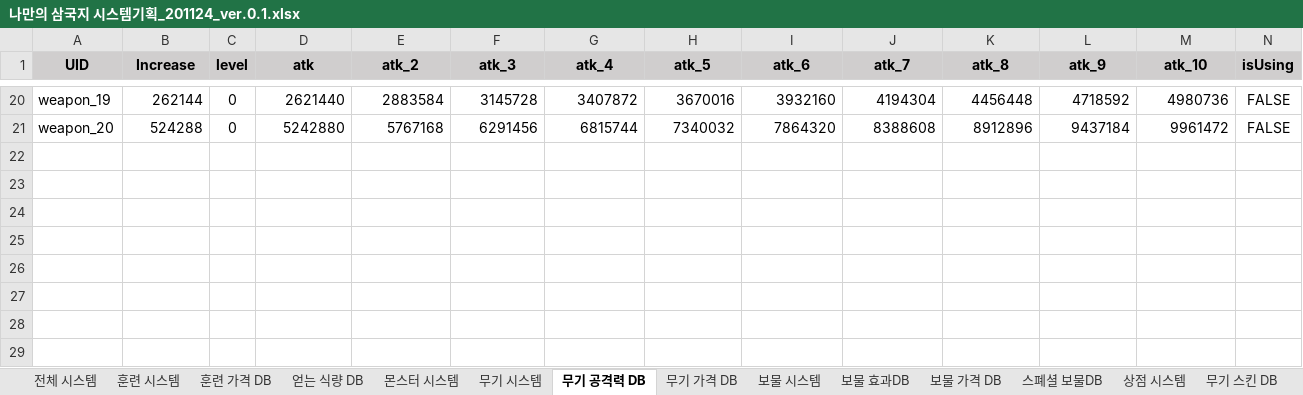
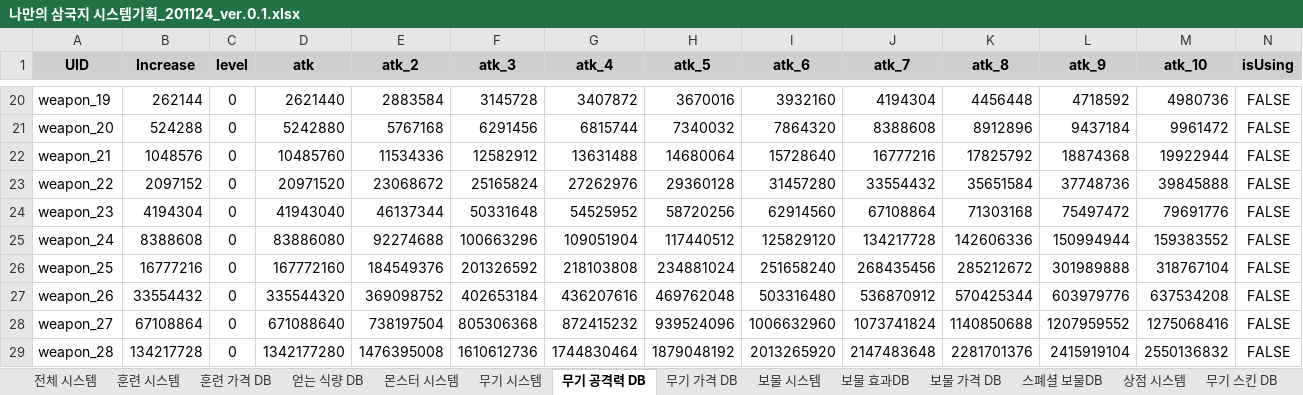
Before and after one commit to roller0516/My_Three_Kingdoms, an Excel workbook: 게임 기획파일/나만의 삼국지 시스템기획_201124_ver.0.1.xlsx, sheet 무기 공격력 DB, drawn as a sheet; only a part is shown, gaps mark what is left out; values as stored, in another font and other column widths than the file's, no borders; the diff names each change by its address in the sheet, - before the commit and + after, or states it on an @@ line.

```diff
--- a/게임 기획파일/나만의 삼국지 시스템기획_201124_ver.0.1.xlsx (sheet 무기 공격력 DB)
+++ b/게임 기획파일/나만의 삼국지 시스템기획_201124_ver.0.1.xlsx (sheet 무기 공격력 DB)
+row 22: weapon_21 | 1048576 | 0 | 10485760 | 11534336 | 12582912 | 13631488 | 14680064 | 15728640 | 16777216 | 17825792 | 18874368 | 19922944 | FALSE
+row 23: weapon_22 | 2097152 | 0 | 20971520 | 23068672 | 25165824 | 27262976 | 29360128 | 31457280 | 33554432 | 35651584 | 37748736 | 39845888 | FALSE
+row 24: weapon_23 | 4194304 | 0 | 41943040 | 46137344 | 50331648 | 54525952 | 58720256 | 62914560 | 67108864 | 71303168 | 75497472 | 79691776 | FALSE
+row 25: weapon_24 | 8388608 | 0 | 83886080 | 92274688 | 100663296 | 109051904 | 117440512 | 125829120 | 134217728 | 142606336 | 150994944 | 159383552 | FALSE
+row 26: weapon_25 | 16777216 | 0 | 167772160 | 184549376 | 201326592 | 218103808 | 234881024 | 251658240 | 268435456 | 285212672 | 301989888 | 318767104 | FALSE
+row 27: weapon_26 | 33554432 | 0 | 335544320 | 369098752 | 402653184 | 436207616 | 469762048 | 503316480 | 536870912 | 570425344 | 603979776 | 637534208 | FALSE
+row 28: weapon_27 | 67108864 | 0 | 671088640 | 738197504 | 805306368 | 872415232 | 939524096 | 1006632960 | 1073741824 | 1140850688 | 1207959552 | 1275068416 | FALSE
+row 29: weapon_28 | 134217728 | 0 | 1342177280 | 1476395008 | 1610612736 | 1744830464 | 1879048192 | 2013265920 | 2147483648 | 2281701376 | 2415919104 | 2550136832 | FALSE
```
Also changed, not shown: sheet 무기 가격 DB, sheet 훈련 가격 DB, sheet 얻는 식량 DB, 게임 기획파일/시스템 기획 수치 비교.xlsx.
